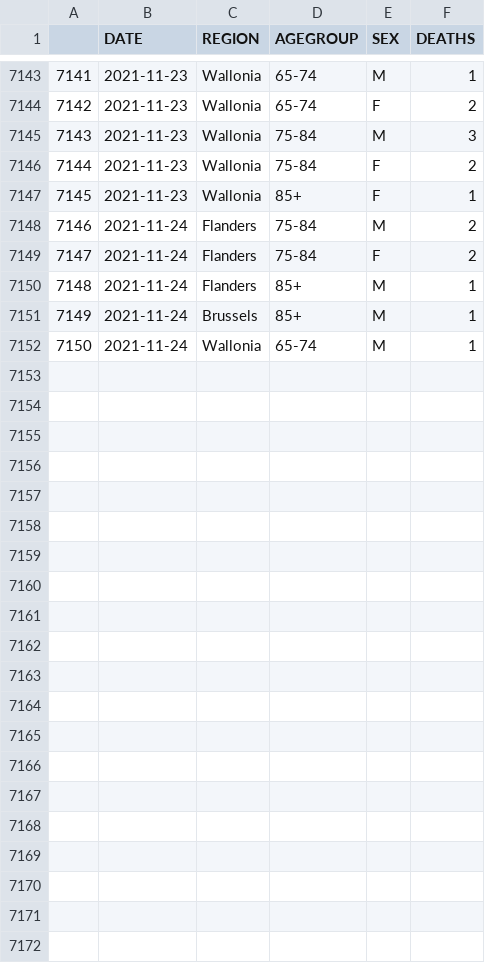
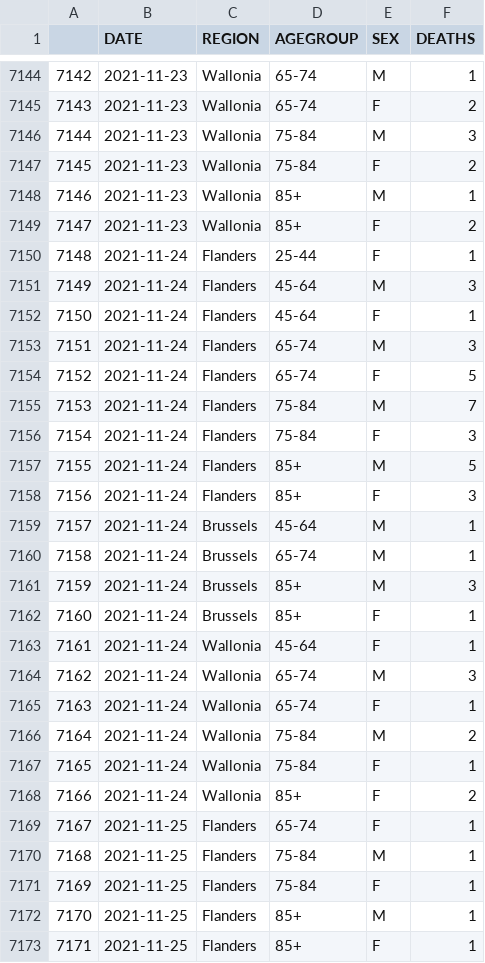
Before and after one commit to pschaus/covidatabe, a CSV file: static/csv/be-covid-mortality.csv, drawn as a sheet; only a part is shown, gaps mark what is left out; addresses are those after the commit; the diff covers the shown part only; the diff names each change by its address in the sheet, - before the commit and + after, or states it on an @@ line.

```diff
--- a/static/csv/be-covid-mortality.csv
+++ b/static/csv/be-covid-mortality.csv
@@ column A renumbered between rows 7126 and 7160 @@
-E7148 (SEX): F
+E7148 (SEX): M
+row 7149: 7147 | 2021-11-23 | Wallonia | 85+ | F | 2
+row 7150: 7148 | 2021-11-24 | Flanders | 25-44 | F | 1
+row 7151: 7149 | 2021-11-24 | Flanders | 45-64 | M | 3
+row 7152: 7150 | 2021-11-24 | Flanders | 45-64 | F | 1
+row 7153: 7151 | 2021-11-24 | Flanders | 65-74 | M | 3
+row 7154: 7152 | 2021-11-24 | Flanders | 65-74 | F | 5
-F7155 (DEATHS): 2
+F7155 (DEATHS): 7
-F7156 (DEATHS): 2
+F7156 (DEATHS): 3
-F7157 (DEATHS): 1
+F7157 (DEATHS): 5
+row 7158: 7156 | 2021-11-24 | Flanders | 85+ | F | 3
-D7159 (AGEGROUP): 85+
+D7159 (AGEGROUP): 45-64
-C7160 (REGION): Wallonia
+C7160 (REGION): Brussels
+row 7161: 7159 | 2021-11-24 | Brussels | 85+ | M | 3
+row 7162: 7160 | 2021-11-24 | Brussels | 85+ | F | 1
+row 7163: 7161 | 2021-11-24 | Wallonia | 45-64 | F | 1
+row 7164: 7162 | 2021-11-24 | Wallonia | 65-74 | M | 3
+row 7165: 7163 | 2021-11-24 | Wallonia | 65-74 | F | 1
+row 7166: 7164 | 2021-11-24 | Wallonia | 75-84 | M | 2
+row 7167: 7165 | 2021-11-24 | Wallonia | 75-84 | F | 1
+row 7168: 7166 | 2021-11-24 | Wallonia | 85+ | F | 2
+row 7169: 7167 | 2021-11-25 | Flanders | 65-74 | F | 1
+row 7170: 7168 | 2021-11-25 | Flanders | 75-84 | M | 1
+row 7171: 7169 | 2021-11-25 | Flanders | 75-84 | F | 1
+row 7172: 7170 | 2021-11-25 | Flanders | 85+ | M | 1
+row 7173: 7171 | 2021-11-25 | Flanders | 85+ | F | 1
```
Also changed, not shown: 1 added row and 2 edited cells elsewhere in this file, static/csv/be-covid-provinces-all.csv, 6 other files.
